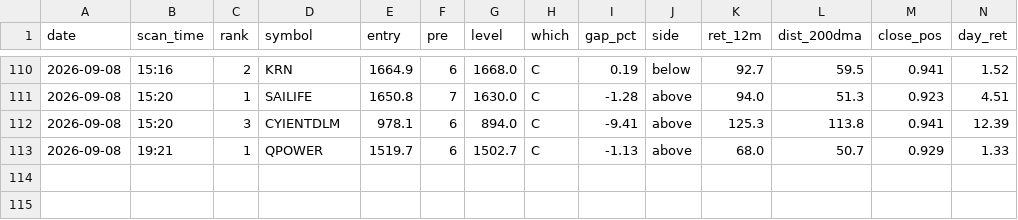
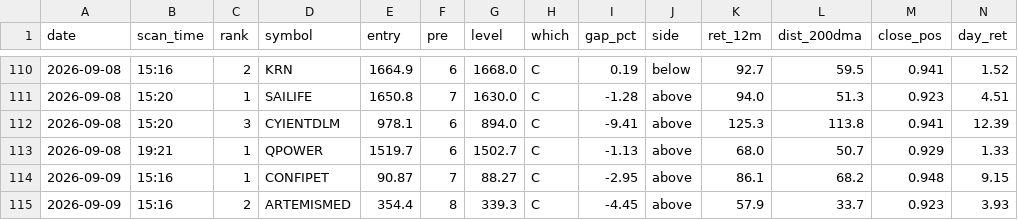
Before and after one commit to atikhalde/weekly, a CSV file: anticipate_picks.csv, drawn as a sheet; only a part is shown, gaps mark what is left out; rows hold the shown columns only; the diff names each change by its address in the sheet, - before the commit and + after, or states it on an @@ line.

```diff
--- a/anticipate_picks.csv
+++ b/anticipate_picks.csv
+row 114: 2026-09-09 | 15:16 | 1 | CONFIPET | 90.87 | 7 | 88.27 | C | -2.95 | above | 86.1 | 68.2 | 0.948 | 9.15
+row 115: 2026-09-09 | 15:16 | 2 | ARTEMISMED | 354.4 | 8 | 339.3 | C | -4.45 | above | 57.9 | 33.7 | 0.923 | 3.93
```
Also changed, not shown: btst_picks.csv, 1 other file.
